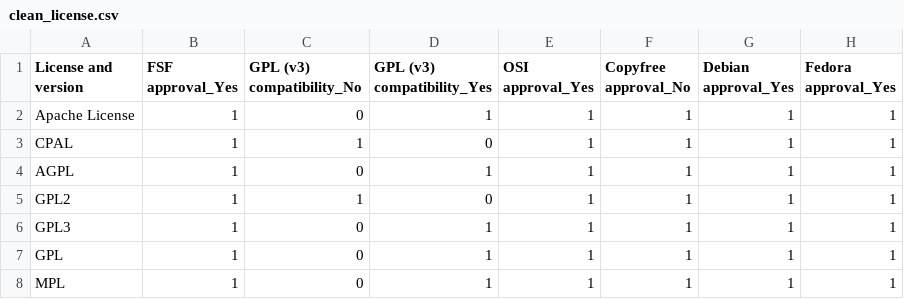
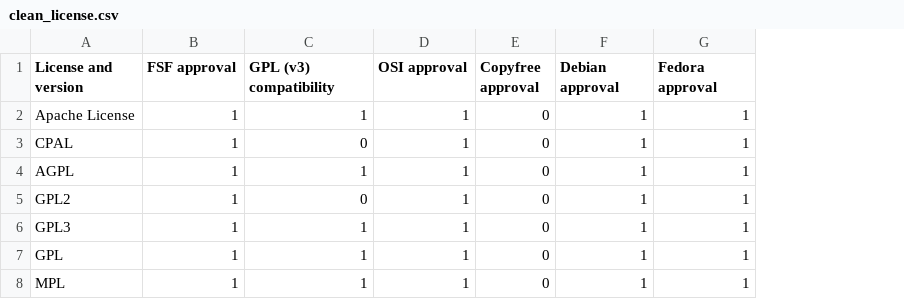
Before and after one commit to dneial/TP_PCM, a CSV file: Cleaned/clean_license.csv, drawn as a sheet; removed rows and columns are numbered as before the commit, all else as after; the diff names each change by its address in the sheet, - before the commit and + after, or states it on an @@ line.

```diff
--- a/Cleaned/clean_license.csv
+++ b/Cleaned/clean_license.csv
-column C (GPL (v3) compatibility_No), rows 2-8: 0 | 1 | 0 | 1 | 0 | 0 | 0
+column E (Copyfree approval), rows 2-8: all 0
-column H (Fedora approval_Yes), rows 2-8: all 1
-B1: FSF approval_Yes
+B1: FSF approval
-C1: GPL (v3) compatibility_Yes
+C1: GPL (v3) compatibility
-D1: OSI approval_Yes
+D1: OSI approval
-F1: Copyfree approval_No
+F1: Debian approval
-G1: Debian approval_Yes
+G1: Fedora approval
```
Also changed, not shown: Cleaned/clean_os.csv, OS/Comparison_of_operating_systems_1_raw.csv, 27 other files.
